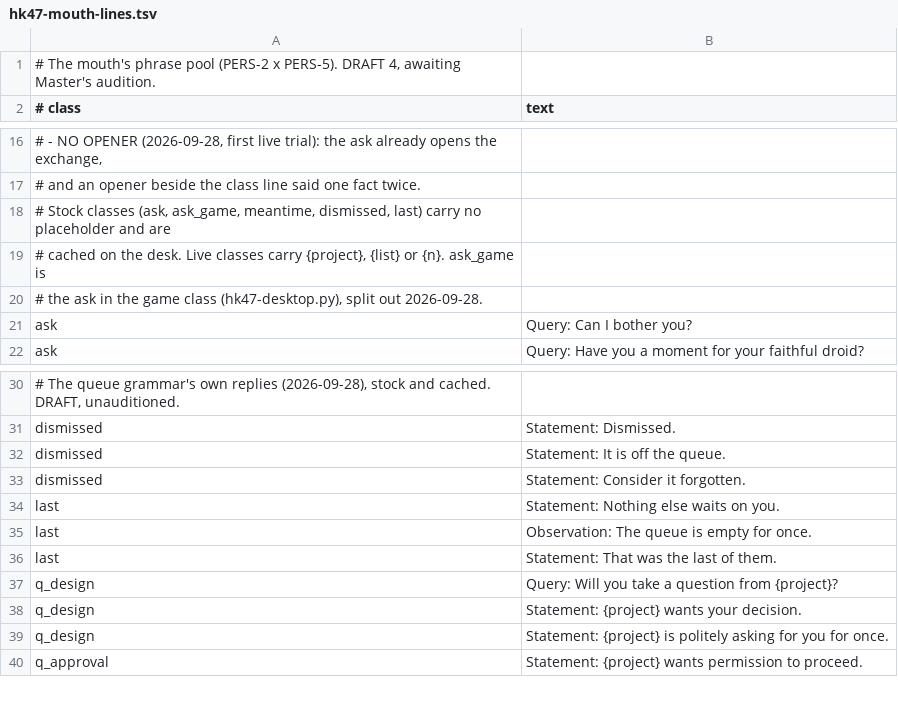
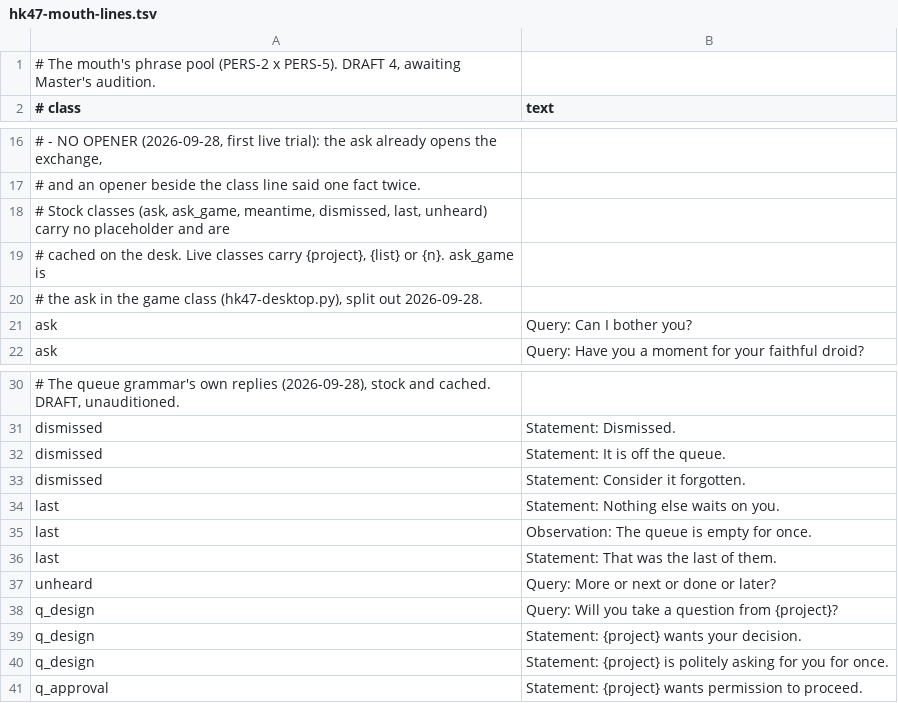
Before and after one commit to noperoni/hk47, a TSV file: hk47-mouth-lines.tsv, drawn as a sheet; only a part is shown, gaps mark what is left out.

```diff
--- a/hk47-mouth-lines.tsv
+++ b/hk47-mouth-lines.tsv
@@ -17,3 +17,3 @@
 #   and an opener beside the class line said one fact twice.
-# Stock classes (ask, ask_game, meantime, dismissed, last) carry no placeholder and are
+# Stock classes (ask, ask_game, meantime, dismissed, last, unheard) carry no placeholder and are
 # cached on the desk. Live classes carry {project}, {list} or {n}. ask_game is
@@ -36,2 +36,3 @@ last	Observation: The queue is empty for once.
 last	Statement: That was the last of them.
+unheard	Query: More or next or done or later?
 q_design	Query: Will you take a question from {project}?
```
Also changed, not shown: 2 other files.
